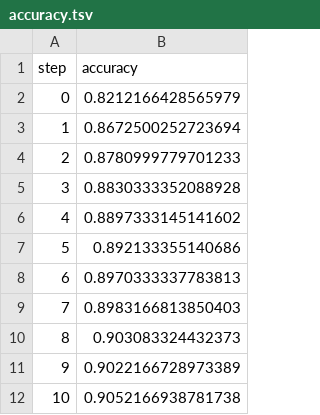
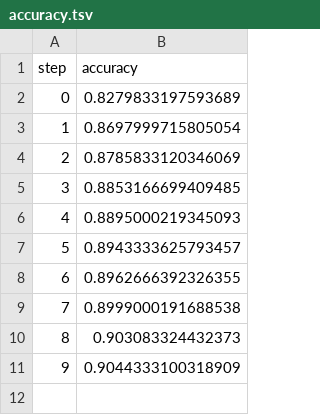
Before and after one commit to tapadipti/sagemaker-temp, a TSV file: dvclive/plots/metrics/accuracy.tsv, drawn as a sheet.

```diff
--- a/dvclive/plots/metrics/accuracy.tsv
+++ b/dvclive/plots/metrics/accuracy.tsv
@@ -1,12 +1,11 @@
 step	accuracy
-0	0.8212166428565979
-1	0.8672500252723694
-2	0.8780999779701233
-3	0.8830333352088928
-4	0.8897333145141602
-5	0.892133355140686
-6	0.8970333337783813
-7	0.8983166813850403
+0	0.8279833197593689
+1	0.8697999715805054
+2	0.8785833120346069
+3	0.8853166699409485
+4	0.8895000219345093
+5	0.8943333625793457
+6	0.8962666392326355
+7	0.8999000191688538
 8	0.903083324432373
-9	0.9022166728973389
-10	0.9052166938781738
+9	0.9044333100318909
```
Also changed, not shown: output/train_logs.csv, 19 other files.
